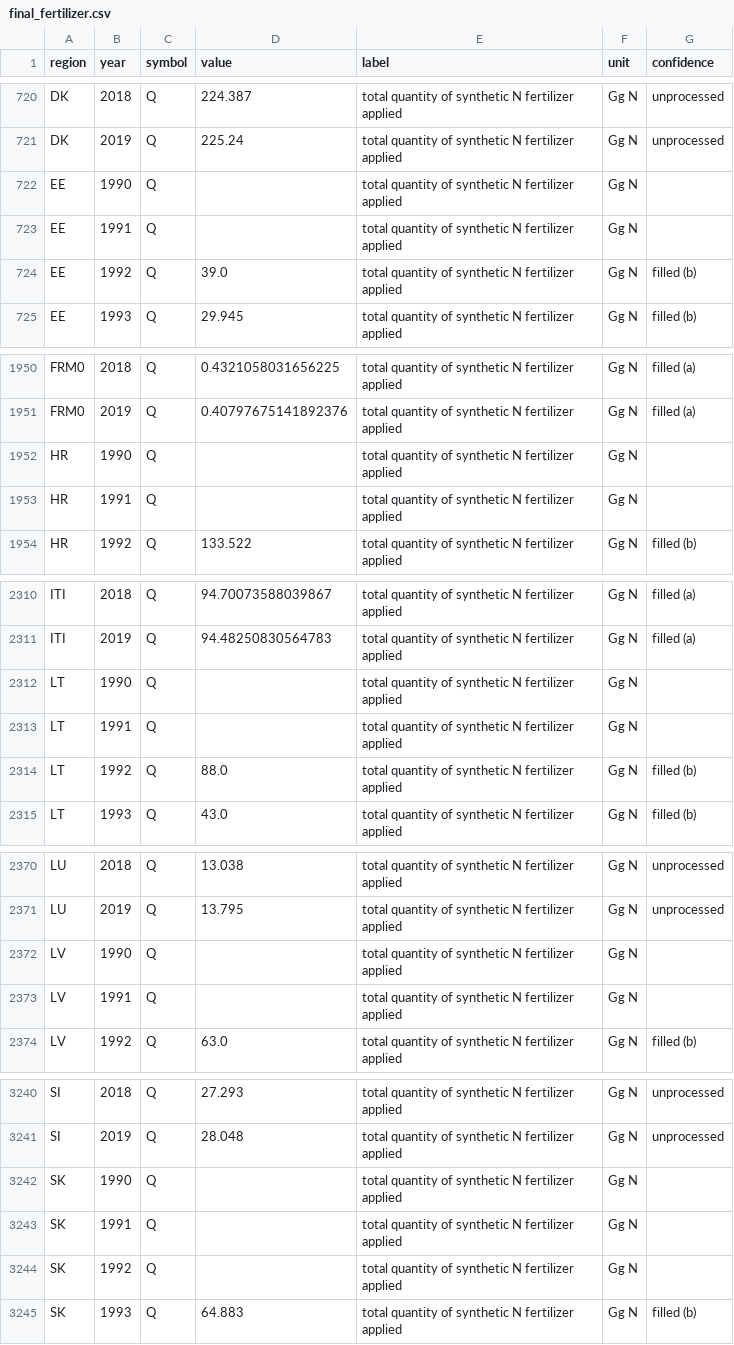
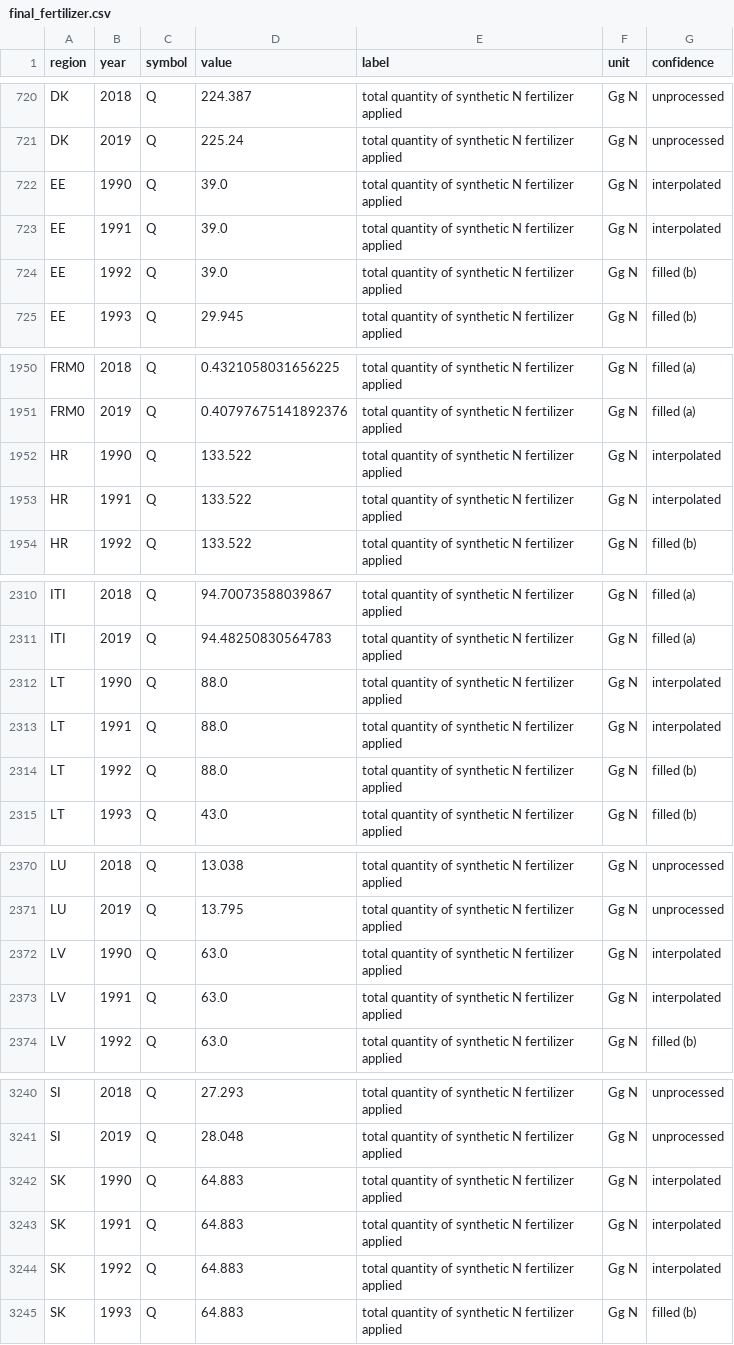
Before and after one commit to ludovicharter/EUAgri-MetaN, a CSV file: data/outputs/intermediate_datasets/final_fertilizer.csv, drawn as a sheet; only a part is shown, gaps mark what is left out; the diff covers the shown part only.

Commit message:
Fill remaining NaN fertilizer values using interpolation (section c)
- 32 NaN values remained after sections (a) and (b), all in leading years
  (1990-1999) for 10 Eastern European / candidate countries (CY, CZ, EE,
  HR, LT, LV, MK, RS, SI, SK) — 0.9% of total rows
- Interior NaNs filled by linear interpolation (interpolate method='index')
- Edge NaNs filled with nearest known value (constant bfill/ffill)
- All 32 values flagged confidence='interpolated'
- Zero NaN values remain in final_fertilizer.csv

```diff
--- a/data/outputs/intermediate_datasets/final_fertilizer.csv
+++ b/data/outputs/intermediate_datasets/final_fertilizer.csv
@@ -721,4 +721,4 @@ DK,2018,Q,224.387,total quantity of synthetic N fertilizer applied,Gg N,unproces
 DK,2019,Q,225.24,total quantity of synthetic N fertilizer applied,Gg N,unprocessed
-EE,1990,Q,,total quantity of synthetic N fertilizer applied,Gg N,
-EE,1991,Q,,total quantity of synthetic N fertilizer applied,Gg N,
+EE,1990,Q,39.0,total quantity of synthetic N fertilizer applied,Gg N,interpolated
+EE,1991,Q,39.0,total quantity of synthetic N fertilizer applied,Gg N,interpolated
 EE,1992,Q,39.0,total quantity of synthetic N fertilizer applied,Gg N,filled (b)
@@ -1951,4 +1951,4 @@ FRM0,2018,Q,0.4321058031656225,total quantity of synthetic N fertilizer applied,
 FRM0,2019,Q,0.40797675141892376,total quantity of synthetic N fertilizer applied,Gg N,filled (a)
-HR,1990,Q,,total quantity of synthetic N fertilizer applied,Gg N,
-HR,1991,Q,,total quantity of synthetic N fertilizer applied,Gg N,
+HR,1990,Q,133.522,total quantity of synthetic N fertilizer applied,Gg N,interpolated
+HR,1991,Q,133.522,total quantity of synthetic N fertilizer applied,Gg N,interpolated
 HR,1992,Q,133.522,total quantity of synthetic N fertilizer applied,Gg N,filled (b)
@@ -2311,4 +2311,4 @@ ITI,2018,Q,94.70073588039867,total quantity of synthetic N fertilizer applied,Gg
 ITI,2019,Q,94.48250830564783,total quantity of synthetic N fertilizer applied,Gg N,filled (a)
-LT,1990,Q,,total quantity of synthetic N fertilizer applied,Gg N,
-LT,1991,Q,,total quantity of synthetic N fertilizer applied,Gg N,
+LT,1990,Q,88.0,total quantity of synthetic N fertilizer applied,Gg N,interpolated
+LT,1991,Q,88.0,total quantity of synthetic N fertilizer applied,Gg N,interpolated
 LT,1992,Q,88.0,total quantity of synthetic N fertilizer applied,Gg N,filled (b)
@@ -2371,4 +2371,4 @@ LU,2018,Q,13.038,total quantity of synthetic N fertilizer applied,Gg N,unprocess
 LU,2019,Q,13.795,total quantity of synthetic N fertilizer applied,Gg N,unprocessed
-LV,1990,Q,,total quantity of synthetic N fertilizer applied,Gg N,
-LV,1991,Q,,total quantity of synthetic N fertilizer applied,Gg N,
+LV,1990,Q,63.0,total quantity of synthetic N fertilizer applied,Gg N,interpolated
+LV,1991,Q,63.0,total quantity of synthetic N fertilizer applied,Gg N,interpolated
 LV,1992,Q,63.0,total quantity of synthetic N fertilizer applied,Gg N,filled (b)
@@ -3241,5 +3241,5 @@ SI,2018,Q,27.293,total quantity of synthetic N fertilizer applied,Gg N,unprocess
 SI,2019,Q,28.048,total quantity of synthetic N fertilizer applied,Gg N,unprocessed
-SK,1990,Q,,total quantity of synthetic N fertilizer applied,Gg N,
-SK,1991,Q,,total quantity of synthetic N fertilizer applied,Gg N,
-SK,1992,Q,,total quantity of synthetic N fertilizer applied,Gg N,
+SK,1990,Q,64.883,total quantity of synthetic N fertilizer applied,Gg N,interpolated
+SK,1991,Q,64.883,total quantity of synthetic N fertilizer applied,Gg N,interpolated
+SK,1992,Q,64.883,total quantity of synthetic N fertilizer applied,Gg N,interpolated
 SK,1993,Q,64.883,total quantity of synthetic N fertilizer applied,Gg N,filled (b)
```
Also changed, not shown: 42 edited cells elsewhere in this file, 1 other file.
